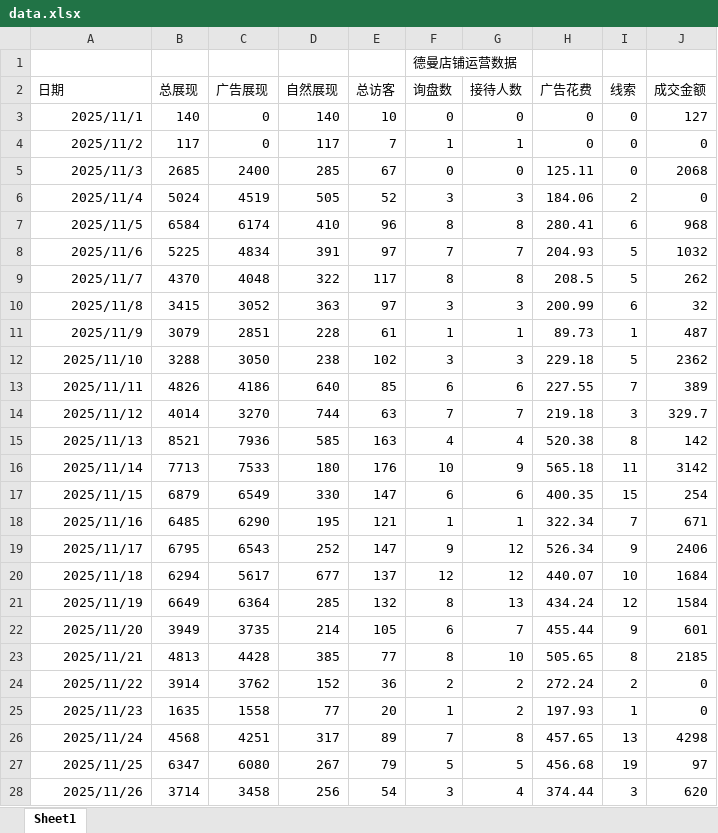
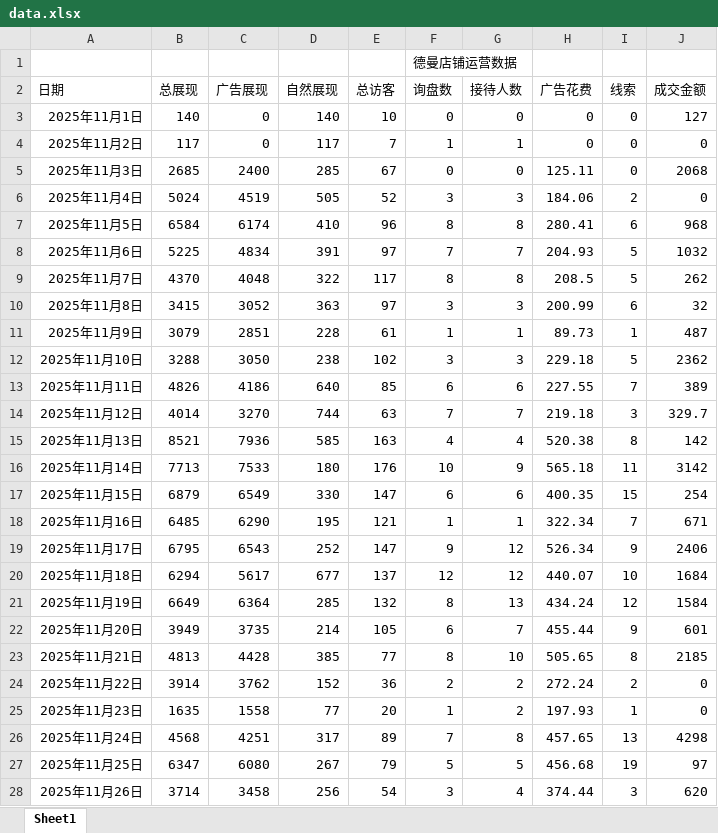
Before and after one commit to libebe868-hash/1688-deman, an Excel workbook: data.xlsx, sheet Sheet1, drawn as a sheet; only a part is shown; values as stored, in another font and other column widths than the file's, no borders; the diff covers the shown part only; the diff names each change by its address in the sheet, - before the commit and + after, or states it on an @@ line.

```diff
--- a/data.xlsx (sheet Sheet1)
+++ b/data.xlsx (sheet Sheet1)
-A3 (日期): 2025/11/1
+A3 (日期): 2025年11月1日
-A4 (日期): 2025/11/2
+A4 (日期): 2025年11月2日
-A5 (日期): 2025/11/3
+A5 (日期): 2025年11月3日
-A6 (日期): 2025/11/4
+A6 (日期): 2025年11月4日
-A7 (日期): 2025/11/5
+A7 (日期): 2025年11月5日
-A8 (日期): 2025/11/6
+A8 (日期): 2025年11月6日
-A9 (日期): 2025/11/7
+A9 (日期): 2025年11月7日
-A10 (日期): 2025/11/8
+A10 (日期): 2025年11月8日
-A11 (日期): 2025/11/9
+A11 (日期): 2025年11月9日
-A12 (日期): 2025/11/10
+A12 (日期): 2025年11月10日
-A13 (日期): 2025/11/11
+A13 (日期): 2025年11月11日
-A14 (日期): 2025/11/12
+A14 (日期): 2025年11月12日
-A15 (日期): 2025/11/13
+A15 (日期): 2025年11月13日
-A16 (日期): 2025/11/14
+A16 (日期): 2025年11月14日
-A17 (日期): 2025/11/15
+A17 (日期): 2025年11月15日
-A18 (日期): 2025/11/16
+A18 (日期): 2025年11月16日
-A19 (日期): 2025/11/17
+A19 (日期): 2025年11月17日
-A20 (日期): 2025/11/18
+A20 (日期): 2025年11月18日
-A21 (日期): 2025/11/19
+A21 (日期): 2025年11月19日
-A22 (日期): 2025/11/20
+A22 (日期): 2025年11月20日
-A23 (日期): 2025/11/21
+A23 (日期): 2025年11月21日
-A24 (日期): 2025/11/22
+A24 (日期): 2025年11月22日
-A25 (日期): 2025/11/23
+A25 (日期): 2025年11月23日
-A26 (日期): 2025/11/24
+A26 (日期): 2025年11月24日
-A27 (日期): 2025/11/25
+A27 (日期): 2025年11月25日
-A28 (日期): 2025/11/26
+A28 (日期): 2025年11月26日
```
Also changed, not shown: other rows of this sheet.
